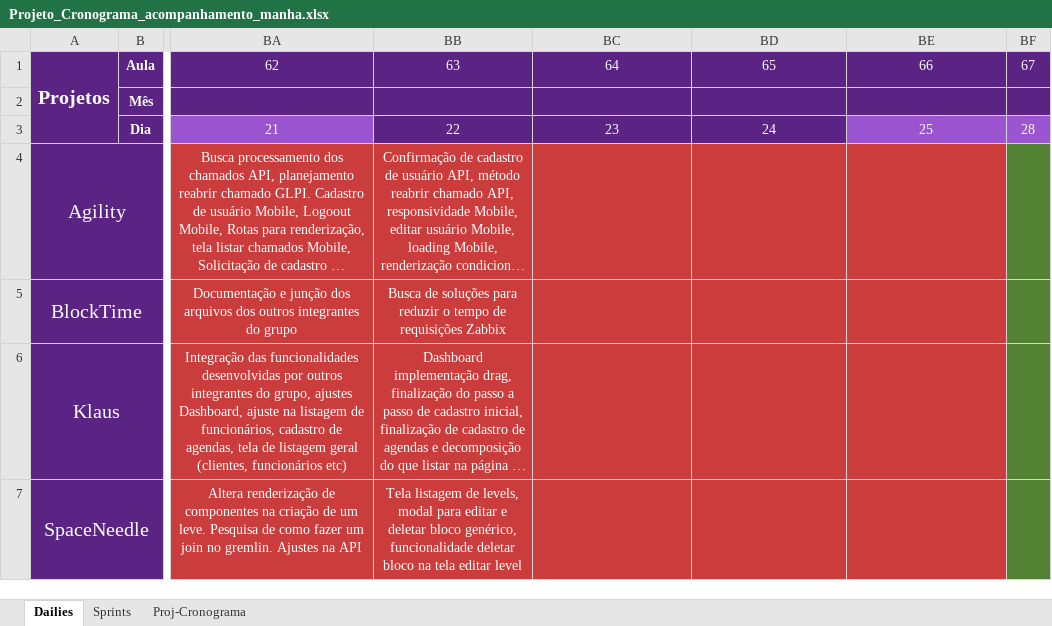
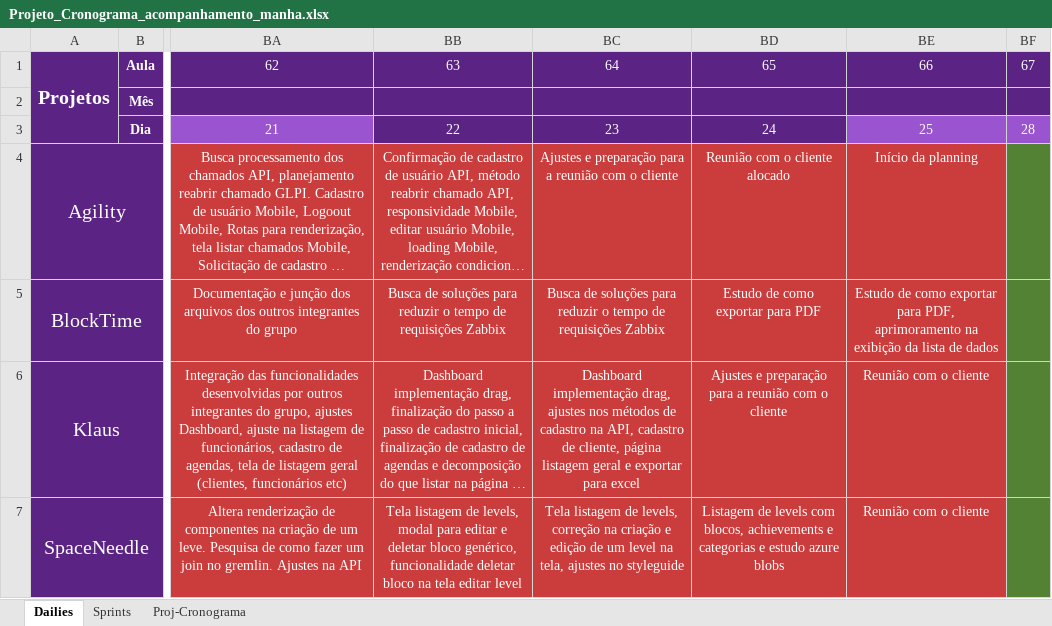
Before and after one commit to Saulomsantos/2s2019-t3-mentoria, an Excel workbook: Cronograma/Projeto_Cronograma_acompanhamento_manha.xlsx, sheet Dailies, drawn as a sheet; only a part is shown, gaps mark what is left out; long unchanged cells end in …; values as stored, in another font and other column widths than the file's, no borders; the diff names each change by its address in the sheet, - before the commit and + after, or states it on an @@ line.

Commit message:
Adiciona dailies realizadas em 24, 25 e 28-10

```diff
--- a/Cronograma/Projeto_Cronograma_acompanhamento_manha.xlsx (sheet Dailies)
+++ b/Cronograma/Projeto_Cronograma_acompanhamento_manha.xlsx (sheet Dailies)
-BC4: (empty)
+BC4: Ajustes e preparação para a reunião com o cliente
-BD4: (empty)
+BD4: Reunião com o cliente alocado
-BE4: (empty)
+BE4: Início da planning
-BC5: (empty)
+BC5: Busca de soluções para reduzir o tempo de requisições Zabbix
-BD5: (empty)
+BD5: Estudo de como exportar para PDF
-BE5: (empty)
+BE5: Estudo de como exportar para PDF, aprimoramento na exibição da lista de dados
-BC6: (empty)
+BC6: Dashboard implementação drag, ajustes nos métodos de cadastro na API, cadastro de cliente, página listagem geral e exportar para excel
-BD6: (empty)
+BD6: Ajustes e preparação para a reunião com o cliente
-BE6:BE7: (empty)
+BE6:BE7: Reunião com o cliente
-BC7: (empty)
+BC7: Tela listagem de levels, correção na criação e edição de um level na tela, ajustes no styleguide
-BD7: (empty)
+BD7: Listagem de levels com blocos, achievements e categorias e estudo azure blobs
```
